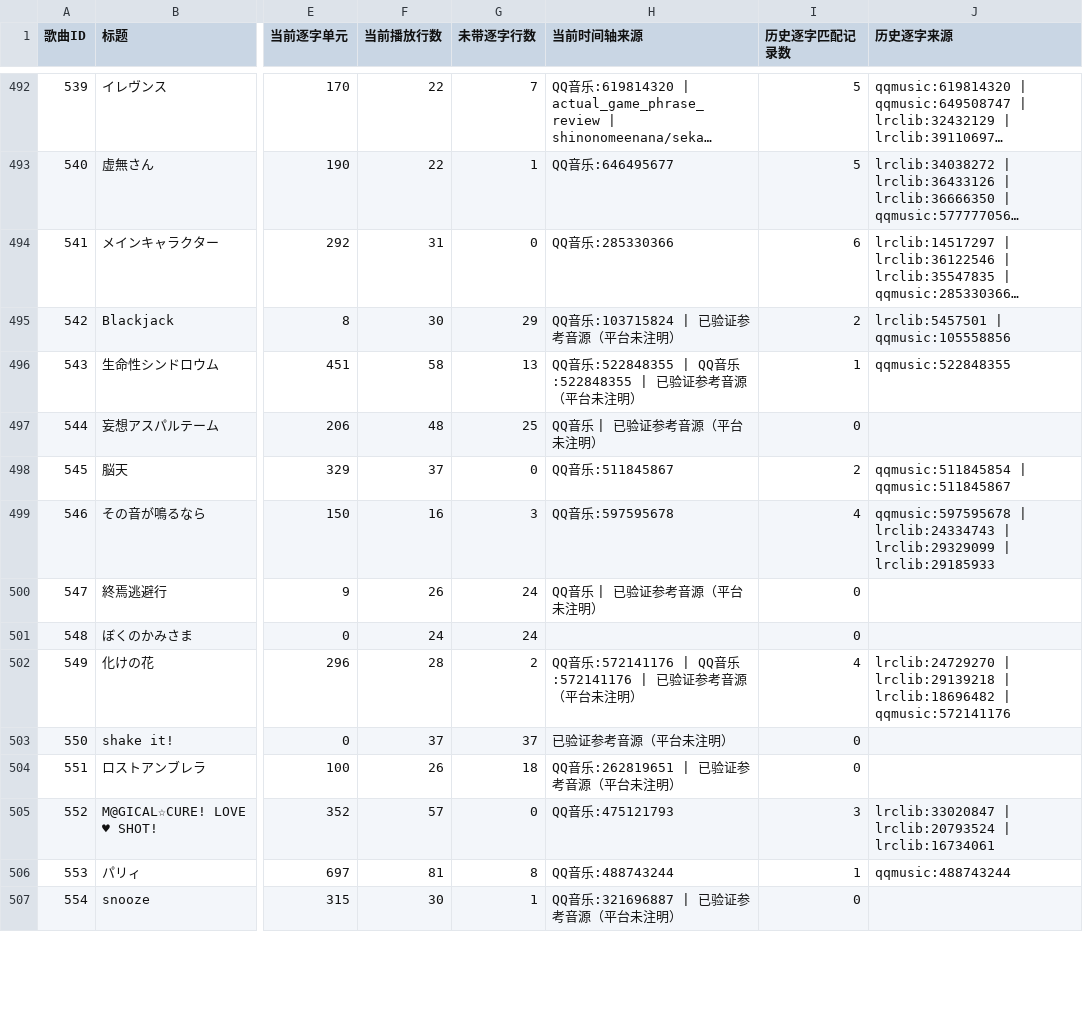
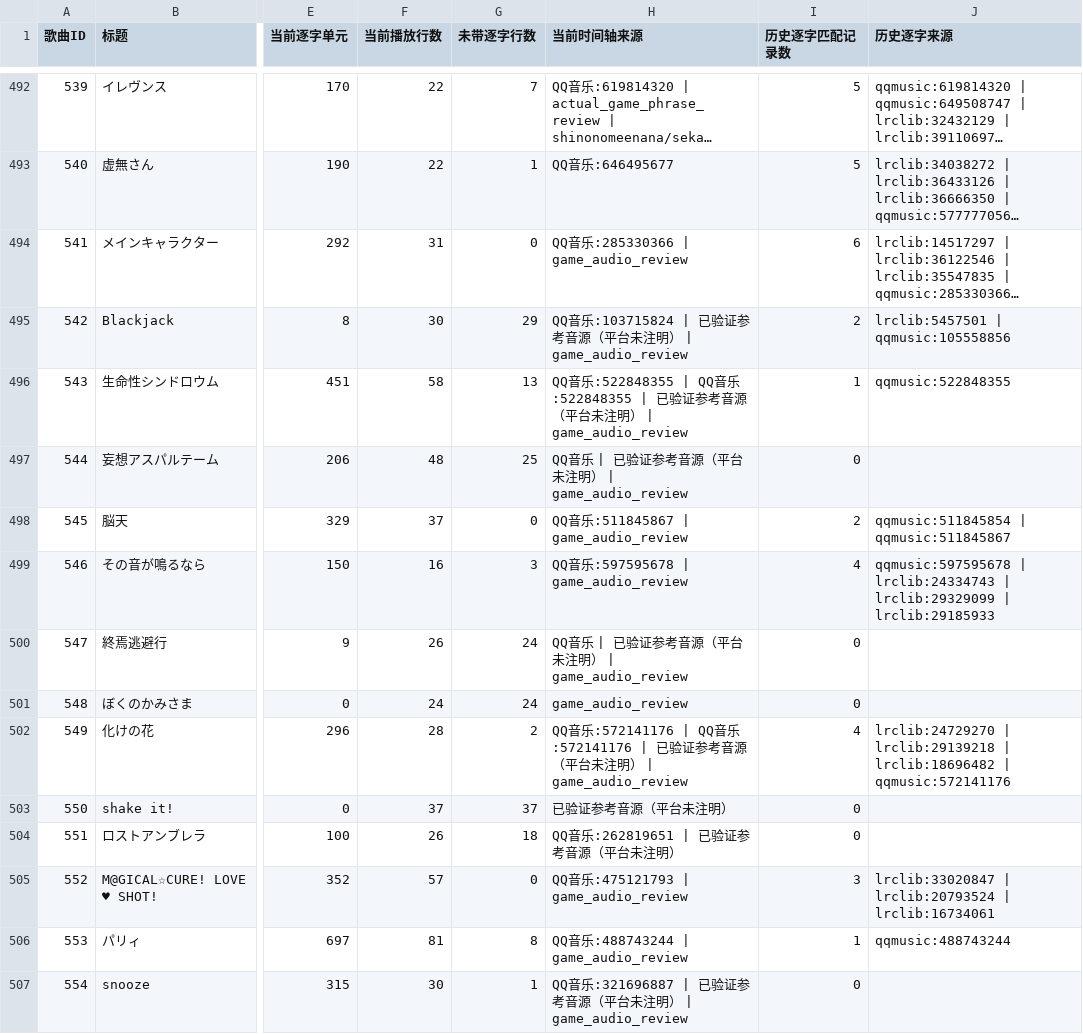
Before and after one commit to watagashi-uni/sekai-lyrics, a CSV file: reports/source-history-audit.csv, drawn as a sheet; only a part is shown, gaps mark what is left out; long unchanged cells end in …; the diff covers the shown part only; the diff names each change by its address in the sheet, - before the commit and + after, or states it on an @@ line.

```diff
--- a/reports/source-history-audit.csv
+++ b/reports/source-history-audit.csv
-H494 (当前时间轴来源): QQ音乐:285330366
+H494 (当前时间轴来源): QQ音乐:285330366 | game_audio_review
-H495 (当前时间轴来源): QQ音乐:103715824 | 已验证参考音源（平台未注明）
+H495 (当前时间轴来源): QQ音乐:103715824 | 已验证参考音源（平台未注明） | game_audio_review
-H496 (当前时间轴来源): …未注明）
+H496 (当前时间轴来源): …未注明） | game_audio_review
-H497 (当前时间轴来源): QQ音乐 | 已验证参考音源（平台未注明）
+H497 (当前时间轴来源): QQ音乐 | 已验证参考音源（平台未注明） | game_audio_review
-H498 (当前时间轴来源): QQ音乐:511845867
+H498 (当前时间轴来源): QQ音乐:511845867 | game_audio_review
-H499 (当前时间轴来源): QQ音乐:597595678
+H499 (当前时间轴来源): QQ音乐:597595678 | game_audio_review
-H500 (当前时间轴来源): QQ音乐 | 已验证参考音源（平台未注明）
+H500 (当前时间轴来源): QQ音乐 | 已验证参考音源（平台未注明） | game_audio_review
-H501 (当前时间轴来源): (empty)
+H501 (当前时间轴来源): game_audio_review
-H502 (当前时间轴来源): …未注明）
+H502 (当前时间轴来源): …未注明） | game_audio_review
-H505 (当前时间轴来源): QQ音乐:475121793
+H505 (当前时间轴来源): QQ音乐:475121793 | game_audio_review
-H506 (当前时间轴来源): QQ音乐:488743244
+H506 (当前时间轴来源): QQ音乐:488743244 | game_audio_review
-H507 (当前时间轴来源): QQ音乐:321696887 | 已验证参考音源（平台未注明）
+H507 (当前时间轴来源): QQ音乐:321696887 | 已验证参考音源（平台未注明） | game_audio_review
```
Also changed, not shown: 107 edited cells elsewhere in this file, reports/word-timing-followup.csv, 9 other files.
